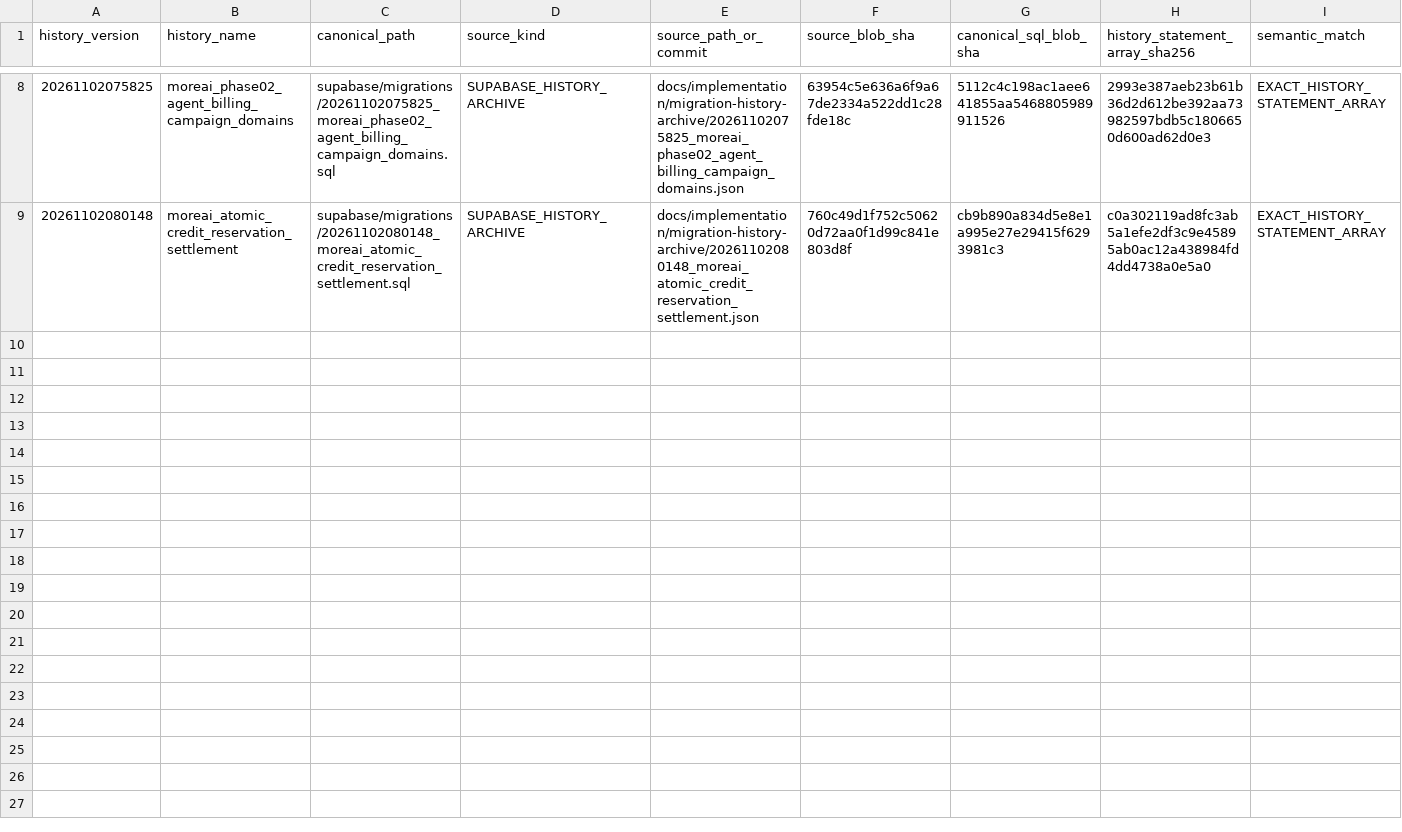
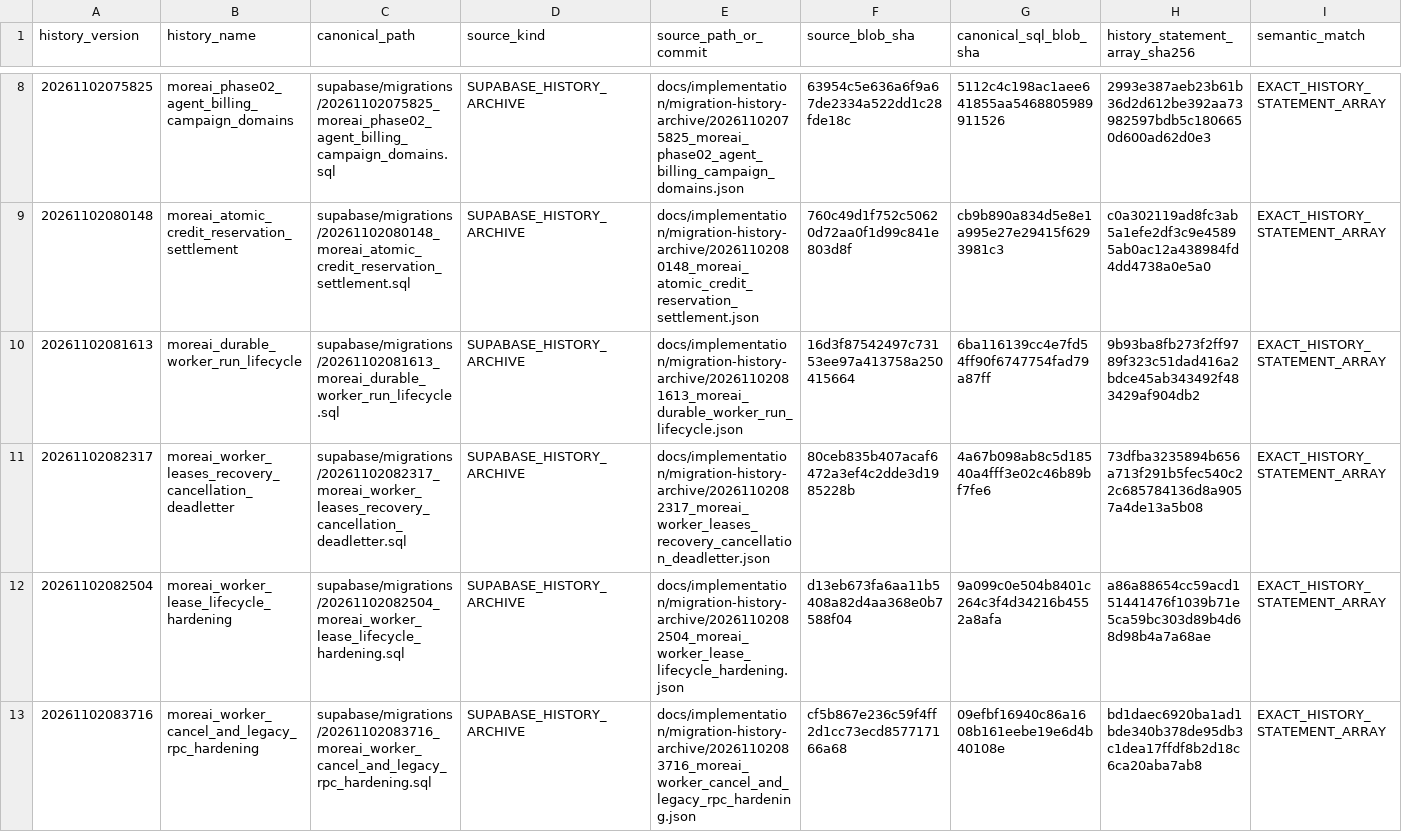
Before and after one commit to fadliansyah36/More-AI-Portal-Indihome, a CSV file: docs/implementation/MIGRATION-PATH-CANONICALIZATION-MANIFEST-20261118.csv, drawn as a sheet; only a part is shown, gaps mark what is left out; rows hold the shown columns only; the diff covers the shown part only; the diff names each change by its address in the sheet, - before the commit and + after, or states it on an @@ line.

Commit message:
docs(task1): record second batch of restored migration SQL

```diff
--- a/docs/implementation/MIGRATION-PATH-CANONICALIZATION-MANIFEST-20261118.csv
+++ b/docs/implementation/MIGRATION-PATH-CANONICALIZATION-MANIFEST-20261118.csv
+row 10: 20261102081613 | moreai_durable_worker_run_lifecycle | supabase/migrations/20261102081613_moreai_durable_worker_run_lifecycle.sql | SUPABASE_HISTORY_ARCHIVE | docs/implementation/migration-history-archive/20261102081613_moreai_durable_worker_run_lifecycle.json | 16d3f87542497c73153ee97a413758a250415664 | 6ba116139cc4e7fd54ff90f6747754fad79a87ff | 9b93ba8fb273f2ff9789f323c51dad416a2bdce45ab343492f483429af904db2 | EXACT_HISTORY_STATEMENT_ARRAY
+row 11: 20261102082317 | moreai_worker_leases_recovery_cancellation_deadletter | supabase/migrations/20261102082317_moreai_worker_leases_recovery_cancellation_deadletter.sql | SUPABASE_HISTORY_ARCHIVE | docs/implementation/migration-history-archive/20261102082317_moreai_worker_leases_recovery_cancellation_deadletter.json | 80ceb835b407acaf6472a3ef4c2dde3d1985228b | 4a67b098ab8c5d18540a4fff3e02c46b89bf7fe6 | 73dfba3235894b656a713f291b5fec540c22c685784136d8a9057a4de13a5b08 | EXACT_HISTORY_STATEMENT_ARRAY
+row 12: 20261102082504 | moreai_worker_lease_lifecycle_hardening | supabase/migrations/20261102082504_moreai_worker_lease_lifecycle_hardening.sql | SUPABASE_HISTORY_ARCHIVE | docs/implementation/migration-history-archive/20261102082504_moreai_worker_lease_lifecycle_hardening.json | d13eb673fa6aa11b5408a82d4aa368e0b7588f04 | 9a099c0e504b8401c264c3f4d34216b4552a8afa | a86a88654cc59acd151441476f1039b71e5ca59bc303d89b4d68d98b4a7a68ae | EXACT_HISTORY_STATEMENT_ARRAY
+row 13: 20261102083716 | moreai_worker_cancel_and_legacy_rpc_hardening | supabase/migrations/20261102083716_moreai_worker_cancel_and_legacy_rpc_hardening.sql | SUPABASE_HISTORY_ARCHIVE | docs/implementation/migration-history-archive/20261102083716_moreai_worker_cancel_and_legacy_rpc_hardening.json | cf5b867e236c59f4ff2d1cc73ecd857717166a68 | 09efbf16940c86a1608b161eebe19e6d4b40108e | bd1daec6920ba1ad1bde340b378de95db3c1dea17ffdf8b2d18c6ca20aba7ab8 | EXACT_HISTORY_STATEMENT_ARRAY
```
Also changed, not shown: 4 added rows elsewhere in this file.
